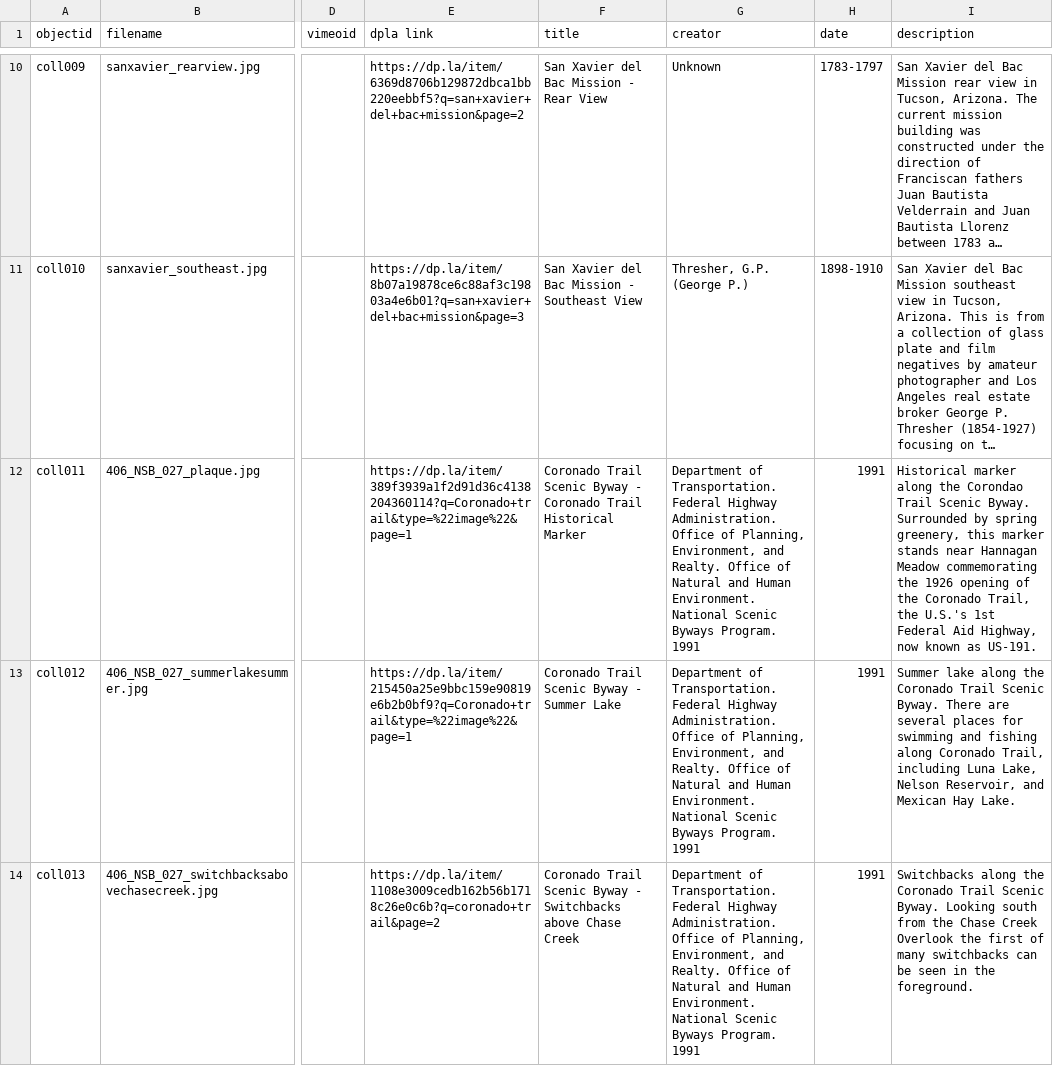
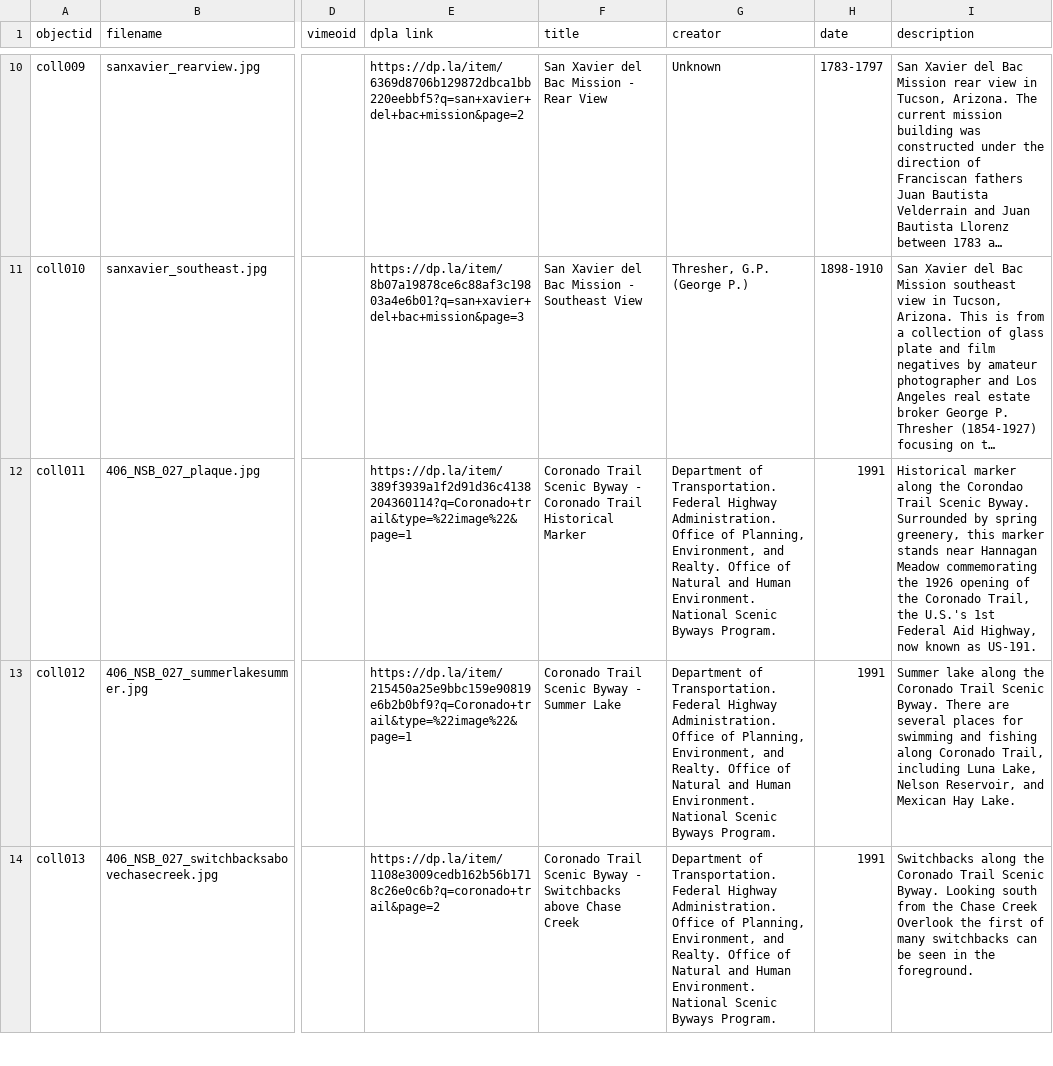
Before and after one commit to LIS-INFO671-Fall2023/Group4-arizona-postcard, a CSV file: _data/uametadata.csv, drawn as a sheet; only a part is shown, gaps mark what is left out; long unchanged cells end in …; the diff covers the shown part only; the diff names each change by its address in the sheet, - before the commit and + after, or states it on an @@ line.

Commit message:
Add files via upload

```diff
--- a/_data/uametadata.csv
+++ b/_data/uametadata.csv
-G12:G14 (creator): …Byways Program. 1991
+G12:G14 (creator): …Byways Program.
```
Also changed, not shown: 6 edited cells elsewhere in this file.
